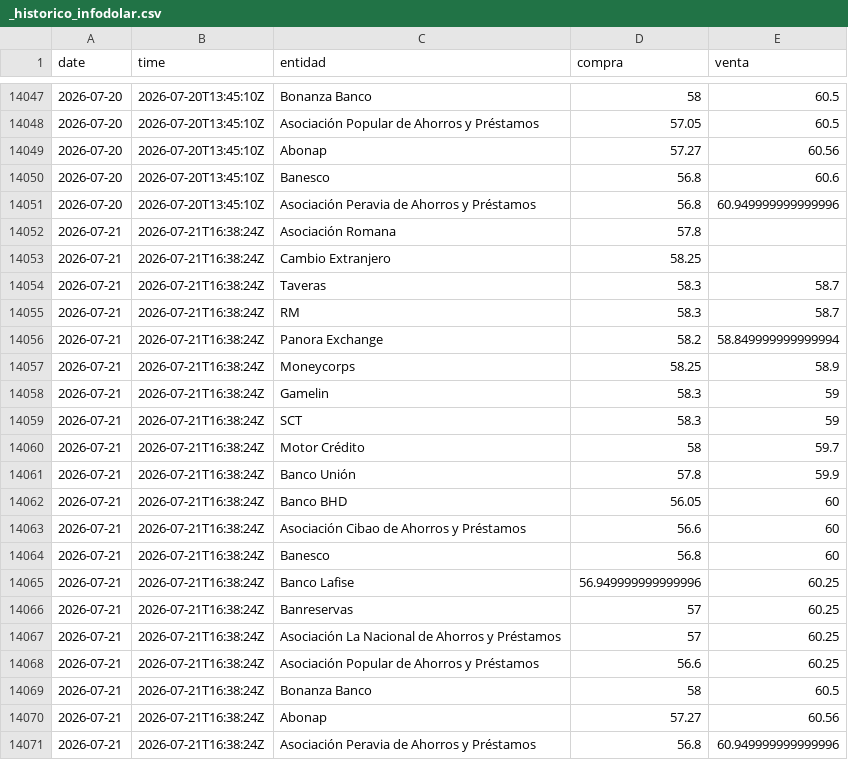
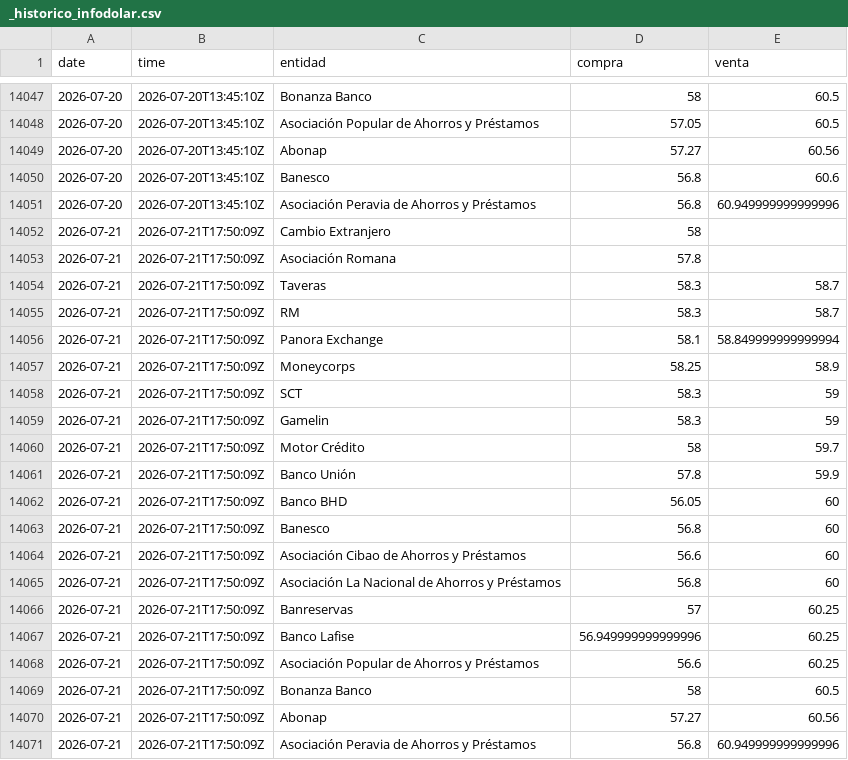
Before and after one commit to albertrosa96/webscraping-tc, a CSV file: data/infodolar/_historico_infodolar.csv, drawn as a sheet; only a part is shown, gaps mark what is left out.

```diff
--- a/data/infodolar/_historico_infodolar.csv
+++ b/data/infodolar/_historico_infodolar.csv
@@ -14051,21 +14051,21 @@ date,time,entidad,compra,venta
 2026-07-20,2026-07-20T13:45:10Z,Asociación Peravia de Ahorros y Préstamos,56.8,60.949999999999996
-2026-07-21,2026-07-21T16:38:24Z,Asociación Romana,57.8,
-2026-07-21,2026-07-21T16:38:24Z,Cambio Extranjero,58.25,
-2026-07-21,2026-07-21T16:38:24Z,Taveras,58.3,58.7
-2026-07-21,2026-07-21T16:38:24Z,RM,58.3,58.7
-2026-07-21,2026-07-21T16:38:24Z,Panora Exchange,58.2,58.849999999999994
-2026-07-21,2026-07-21T16:38:24Z,Moneycorps,58.25,58.9
-2026-07-21,2026-07-21T16:38:24Z,Gamelin,58.3,59
-2026-07-21,2026-07-21T16:38:24Z,SCT,58.3,59
-2026-07-21,2026-07-21T16:38:24Z,Motor Crédito,58,59.7
-2026-07-21,2026-07-21T16:38:24Z,Banco Unión,57.8,59.9
-2026-07-21,2026-07-21T16:38:24Z,Banco BHD,56.05,60
-2026-07-21,2026-07-21T16:38:24Z,Asociación Cibao de Ahorros y Préstamos,56.6,60
-2026-07-21,2026-07-21T16:38:24Z,Banesco,56.8,60
-2026-07-21,2026-07-21T16:38:24Z,Banco Lafise,56.949999999999996,60.25
-2026-07-21,2026-07-21T16:38:24Z,Banreservas,57,60.25
-2026-07-21,2026-07-21T16:38:24Z,Asociación La Nacional de Ahorros y Préstamos,57,60.25
-2026-07-21,2026-07-21T16:38:24Z,Asociación Popular de Ahorros y Préstamos,56.6,60.25
-2026-07-21,2026-07-21T16:38:24Z,Bonanza Banco,58,60.5
-2026-07-21,2026-07-21T16:38:24Z,Abonap,57.27,60.56
-2026-07-21,2026-07-21T16:38:24Z,Asociación Peravia de Ahorros y Préstamos,56.8,60.949999999999996
+2026-07-21,2026-07-21T17:50:09Z,Cambio Extranjero,58,
+2026-07-21,2026-07-21T17:50:09Z,Asociación Romana,57.8,
+2026-07-21,2026-07-21T17:50:09Z,Taveras,58.3,58.7
+2026-07-21,2026-07-21T17:50:09Z,RM,58.3,58.7
+2026-07-21,2026-07-21T17:50:09Z,Panora Exchange,58.1,58.849999999999994
+2026-07-21,2026-07-21T17:50:09Z,Moneycorps,58.25,58.9
+2026-07-21,2026-07-21T17:50:09Z,SCT,58.3,59
+2026-07-21,2026-07-21T17:50:09Z,Gamelin,58.3,59
+2026-07-21,2026-07-21T17:50:09Z,Motor Crédito,58,59.7
+2026-07-21,2026-07-21T17:50:09Z,Banco Unión,57.8,59.9
+2026-07-21,2026-07-21T17:50:09Z,Banco BHD,56.05,60
+2026-07-21,2026-07-21T17:50:09Z,Banesco,56.8,60
+2026-07-21,2026-07-21T17:50:09Z,Asociación Cibao de Ahorros y Préstamos,56.6,60
+2026-07-21,2026-07-21T17:50:09Z,Asociación La Nacional de Ahorros y Préstamos,56.8,60
+2026-07-21,2026-07-21T17:50:09Z,Banreservas,57,60.25
+2026-07-21,2026-07-21T17:50:09Z,Banco Lafise,56.949999999999996,60.25
+2026-07-21,2026-07-21T17:50:09Z,Asociación Popular de Ahorros y Préstamos,56.6,60.25
+2026-07-21,2026-07-21T17:50:09Z,Bonanza Banco,58,60.5
+2026-07-21,2026-07-21T17:50:09Z,Abonap,57.27,60.56
+2026-07-21,2026-07-21T17:50:09Z,Asociación Peravia de Ahorros y Préstamos,56.8,60.949999999999996
```
Also changed, not shown: data/infodolar/csv/2026-07-21.csv, 4 other files.
